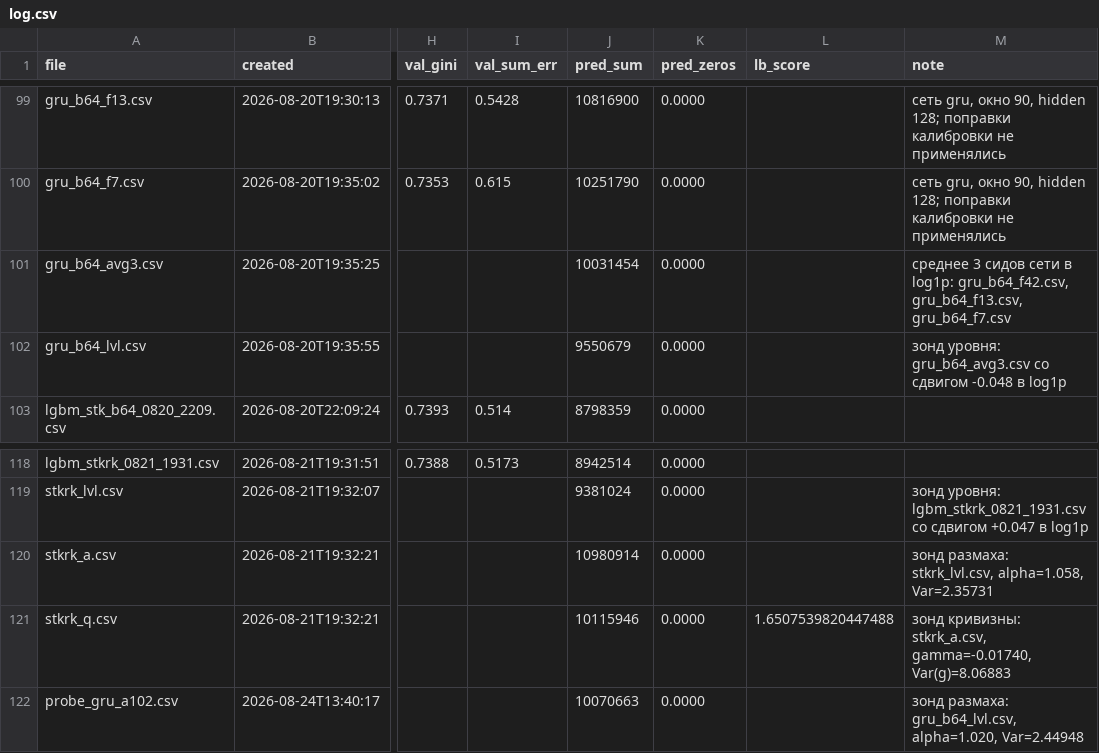
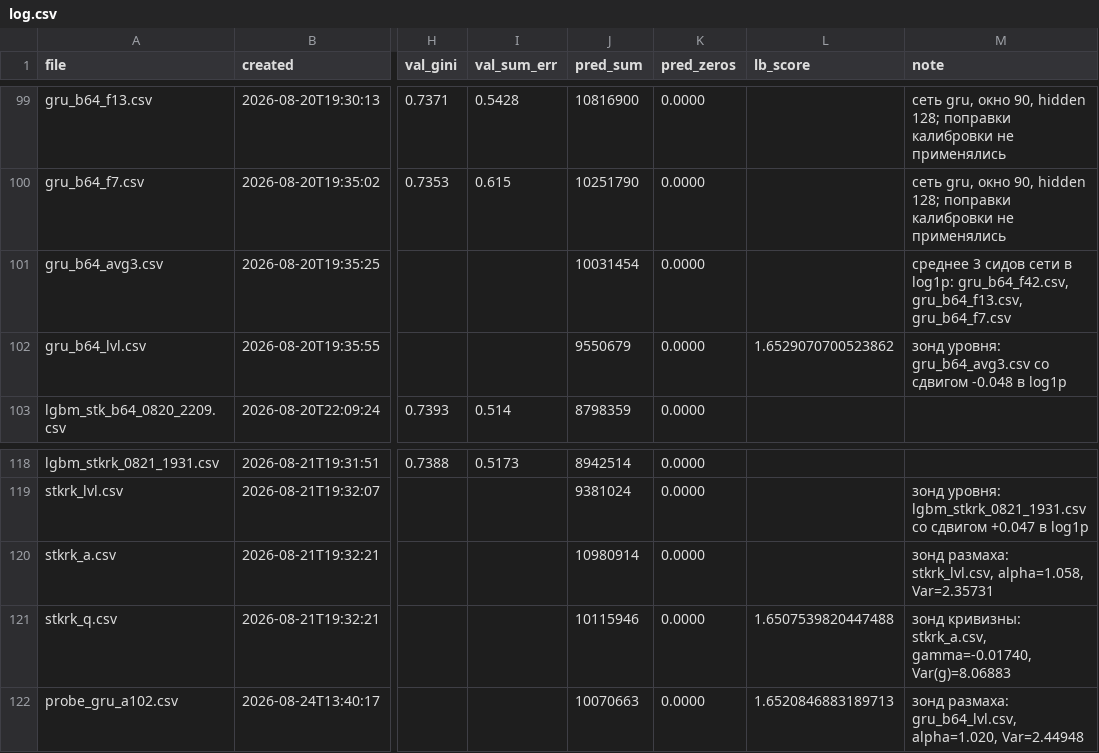
Before and after one commit to imaO0O/ozon-ml-champ, a CSV file: submissions/log.csv, drawn as a sheet; only a part is shown, gaps mark what is left out; the diff names each change by its address in the sheet, - before the commit and + after, or states it on an @@ line.

```diff
--- a/submissions/log.csv
+++ b/submissions/log.csv
-L102 (lb_score): (empty)
+L102 (lb_score): 1.6529070700523862
-L122 (lb_score): (empty)
+L122 (lb_score): 1.6520846883189713
```
Also changed, not shown: 1 other file.
